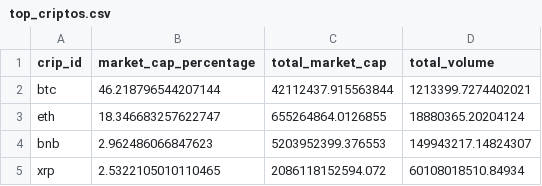
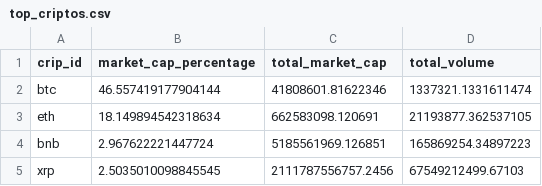
Before and after one commit to Lucaramallo/Cripto_analisis_lucaramallo, a CSV file: Csvs_cleanned/top_criptos.csv, drawn as a sheet.

```diff
--- a/Csvs_cleanned/top_criptos.csv
+++ b/Csvs_cleanned/top_criptos.csv
@@ -1,5 +1,5 @@
 crip_id,market_cap_percentage,total_market_cap,total_volume
-btc,46.218796544207144,42112437.915563844,1213399.7274402021
-eth,18.346683257622747,655264864.0126855,18880365.20204124
-bnb,2.962486066847623,5203952399.376553,149943217.14824307
-xrp,2.5322105010110465,2086118152594.072,60108018510.84934
+btc,46.557419177904144,41808601.81622346,1337321.1331611474
+eth,18.149894542318634,662583098.120691,21193877.362537105
+bnb,2.967622221447724,5185561969.126851,165869254.34897223
+xrp,2.5035010098845545,2111787556757.2456,67549212499.67103
```
Also changed, not shown: Csvs_cleanned/coin_id.csv, Csvs_cleanned/coins_global_trends.csv, 9 other files.
